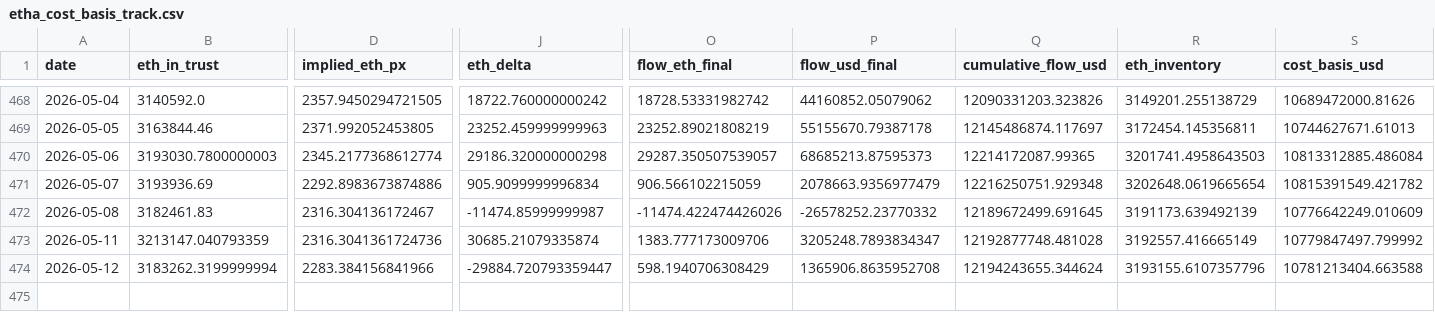
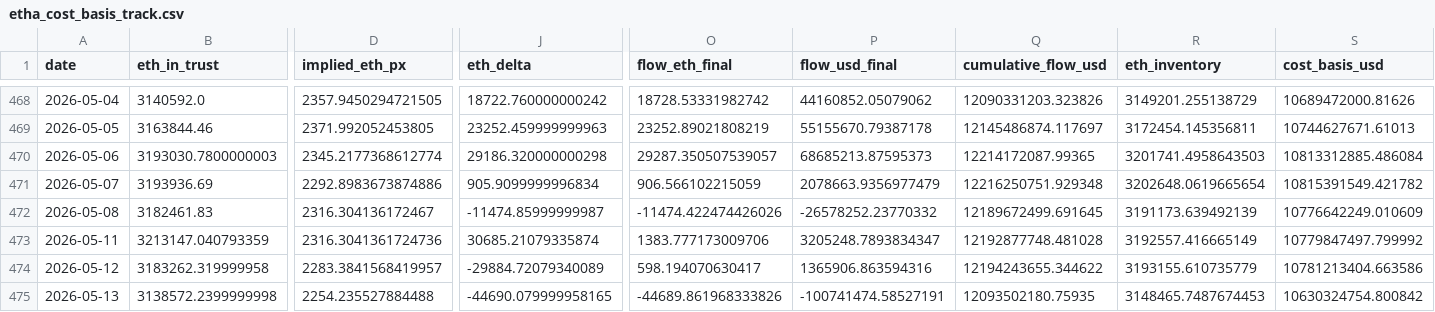
Before and after one commit to jungmin1212/etf-dashboard, a CSV file: etha_tracker/etha_cost_basis_track.csv, drawn as a sheet; only a part is shown, gaps mark what is left out; rows hold the shown columns only; the diff covers the shown part only; the diff names each change by its address in the sheet, - before the commit and + after, or states it on an @@ line.

```diff
--- a/etha_tracker/etha_cost_basis_track.csv
+++ b/etha_tracker/etha_cost_basis_track.csv
-B474 (eth_in_trust): 3183262.3199999994
+B474 (eth_in_trust): 3183262.319999958
-D474 (implied_eth_px): 2283.384156841966
+D474 (implied_eth_px): 2283.3841568419957
-J474 (eth_delta): -29884.720793359447
+J474 (eth_delta): -29884.72079340089
-O474 (flow_eth_final): 598.1940706308429
+O474 (flow_eth_final): 598.194070630417
-P474 (flow_usd_final): 1365906.8635952708
+P474 (flow_usd_final): 1365906.863594316
-Q474 (cumulative_flow_usd): 12194243655.344624
+Q474 (cumulative_flow_usd): 12194243655.344622
-R474 (eth_inventory): 3193155.6107357796
+R474 (eth_inventory): 3193155.610735779
-S474 (cost_basis_usd): 10781213404.663588
+S474 (cost_basis_usd): 10781213404.663586
+row 475: 2026-05-13 | 3138572.2399999998 | 2254.235527884488 | -44690.079999958165 | -44689.861968333826 | -100741474.58527191 | 12093502180.75935 | 3148465.7487674453 | 10630324754.800842
```
Also changed, not shown: 3 edited cells elsewhere in this file, etha_tracker/etha_daily_snapshots.csv, ethb_tracker/ethb_cost_basis_track.csv, 5 other files.
